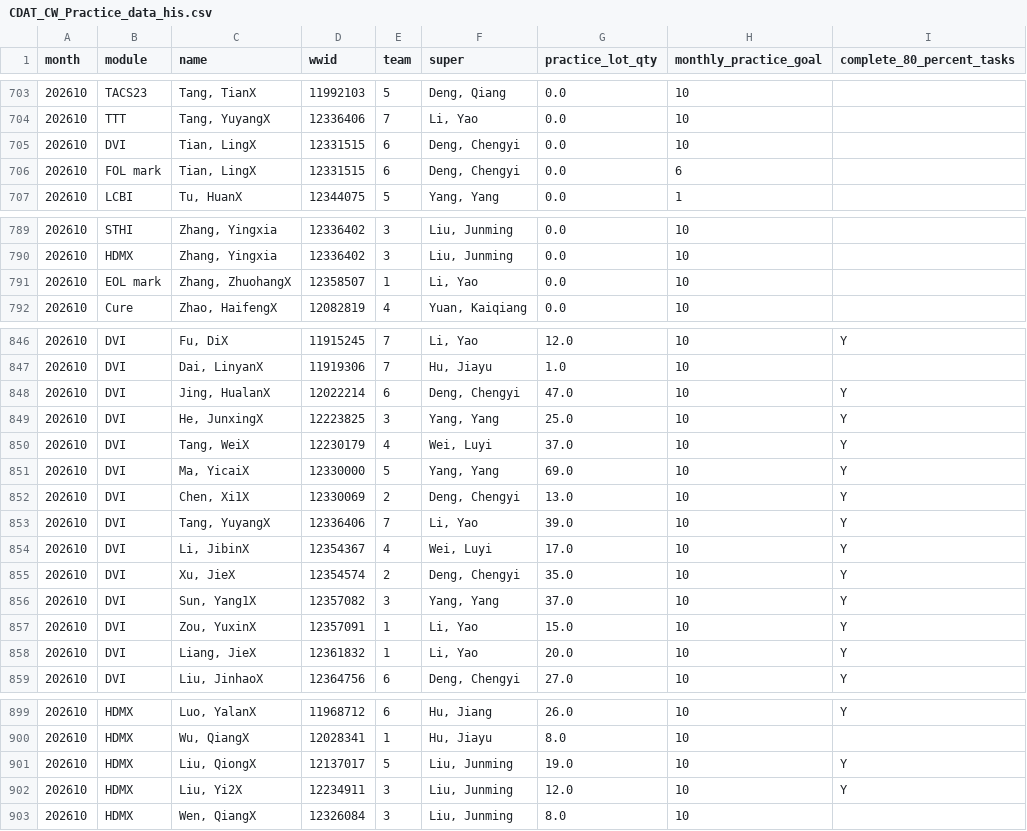
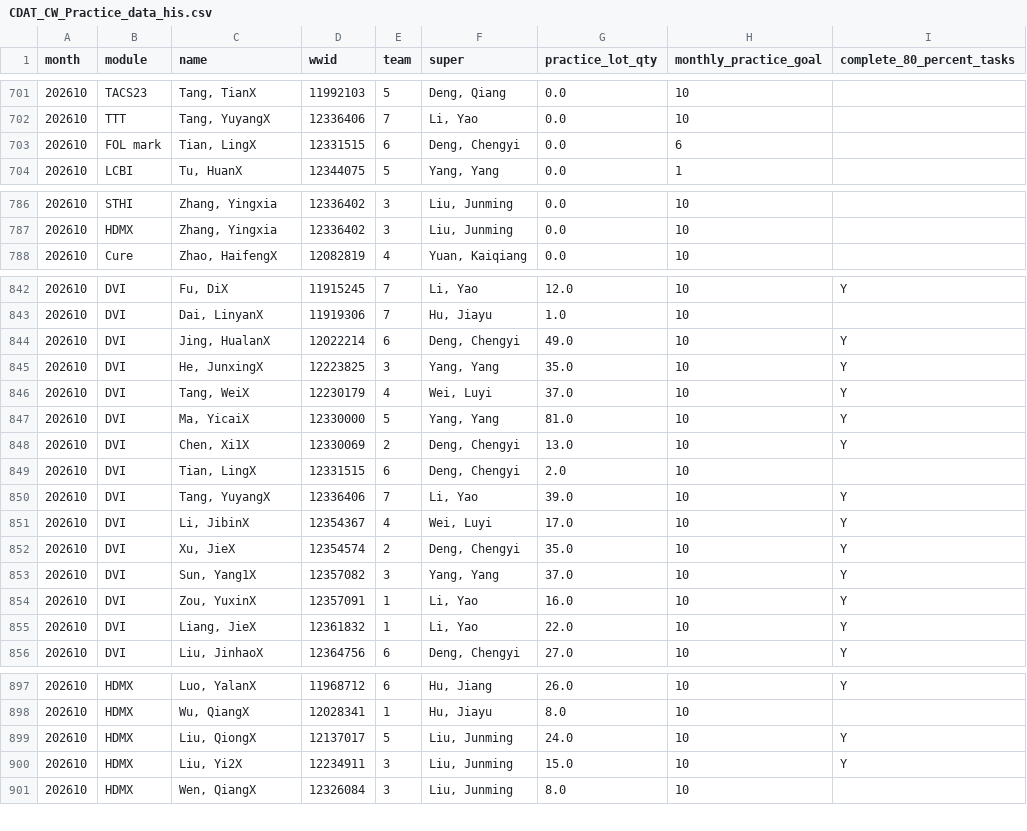
Before and after one commit to Songzhaohua/CDAT_CW_Practice_Dashboard-, a CSV file: data/CDAT_CW_Practice_data_his.csv, drawn as a sheet; only a part is shown, gaps mark what is left out; the diff covers the shown part only.

Commit message:
Sync CW Practice data snapshot

```diff
--- a/data/CDAT_CW_Practice_data_his.csv
+++ b/data/CDAT_CW_Practice_data_his.csv
@@ -704,3 +702,2 @@
 202610,TTT,"Tang, YuyangX",12336406,7,"Li, Yao",0.0,10,
-202610,DVI,"Tian, LingX",12331515,6,"Deng, Chengyi",0.0,10,
 202610,FOL mark,"Tian, LingX",12331515,6,"Deng, Chengyi",0.0,6,
@@ -790,3 +787,2 @@
 202610,HDMX,"Zhang, Yingxia",12336402,3,"Liu, Junming",0.0,10,
-202610,EOL mark,"Zhang, ZhuohangX",12358507,1,"Li, Yao",0.0,10,
 202610,Cure,"Zhao, HaifengX",12082819,4,"Yuan, Kaiqiang",0.0,10,
@@ -847,7 +843,8 @@
 202610,DVI,"Dai, LinyanX",11919306,7,"Hu, Jiayu",1.0,10,
-202610,DVI,"Jing, HualanX",12022214,6,"Deng, Chengyi",47.0,10,Y
-202610,DVI,"He, JunxingX",12223825,3,"Yang, Yang",25.0,10,Y
+202610,DVI,"Jing, HualanX",12022214,6,"Deng, Chengyi",49.0,10,Y
+202610,DVI,"He, JunxingX",12223825,3,"Yang, Yang",35.0,10,Y
 202610,DVI,"Tang, WeiX",12230179,4,"Wei, Luyi",37.0,10,Y
-202610,DVI,"Ma, YicaiX",12330000,5,"Yang, Yang",69.0,10,Y
+202610,DVI,"Ma, YicaiX",12330000,5,"Yang, Yang",81.0,10,Y
 202610,DVI,"Chen, Xi1X",12330069,2,"Deng, Chengyi",13.0,10,Y
+202610,DVI,"Tian, LingX",12331515,6,"Deng, Chengyi",2.0,10,
 202610,DVI,"Tang, YuyangX",12336406,7,"Li, Yao",39.0,10,Y
@@ -856,4 +853,4 @@
 202610,DVI,"Sun, Yang1X",12357082,3,"Yang, Yang",37.0,10,Y
-202610,DVI,"Zou, YuxinX",12357091,1,"Li, Yao",15.0,10,Y
-202610,DVI,"Liang, JieX",12361832,1,"Li, Yao",20.0,10,Y
+202610,DVI,"Zou, YuxinX",12357091,1,"Li, Yao",16.0,10,Y
+202610,DVI,"Liang, JieX",12361832,1,"Li, Yao",22.0,10,Y
 202610,DVI,"Liu, JinhaoX",12364756,6,"Deng, Chengyi",27.0,10,Y
@@ -900,4 +898,4 @@
 202610,HDMX,"Wu, QiangX",12028341,1,"Hu, Jiayu",8.0,10,
-202610,HDMX,"Liu, QiongX",12137017,5,"Liu, Junming",19.0,10,Y
-202610,HDMX,"Liu, Yi2X",12234911,3,"Liu, Junming",12.0,10,Y
+202610,HDMX,"Liu, QiongX",12137017,5,"Liu, Junming",24.0,10,Y
+202610,HDMX,"Liu, Yi2X",12234911,3,"Liu, Junming",15.0,10,Y
 202610,HDMX,"Wen, QiangX",12326084,3,"Liu, Junming",8.0,10,
```
Also changed, not shown: 3 added rows, 2 removed rows and 56 edited cells elsewhere in this file.
